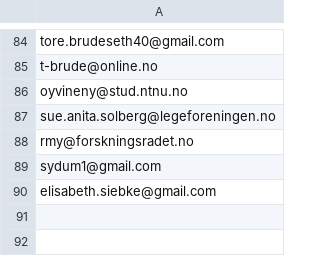
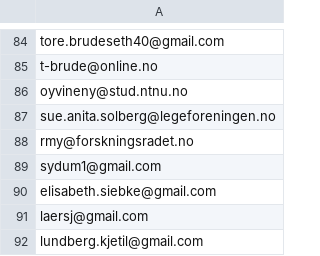
Before and after one commit to areeriks1/Test, a CSV file: unntak.csv, drawn as a sheet; only a part is shown, gaps mark what is left out.

Commit message:
Update unntak.csv

```diff
--- a/unntak.csv
+++ b/unntak.csv
@@ -90 +90,3 @@ sydum1@gmail.com
 elisabeth.siebke@gmail.com
+laersj@gmail.com
+lundberg.kjetil@gmail.com
```
